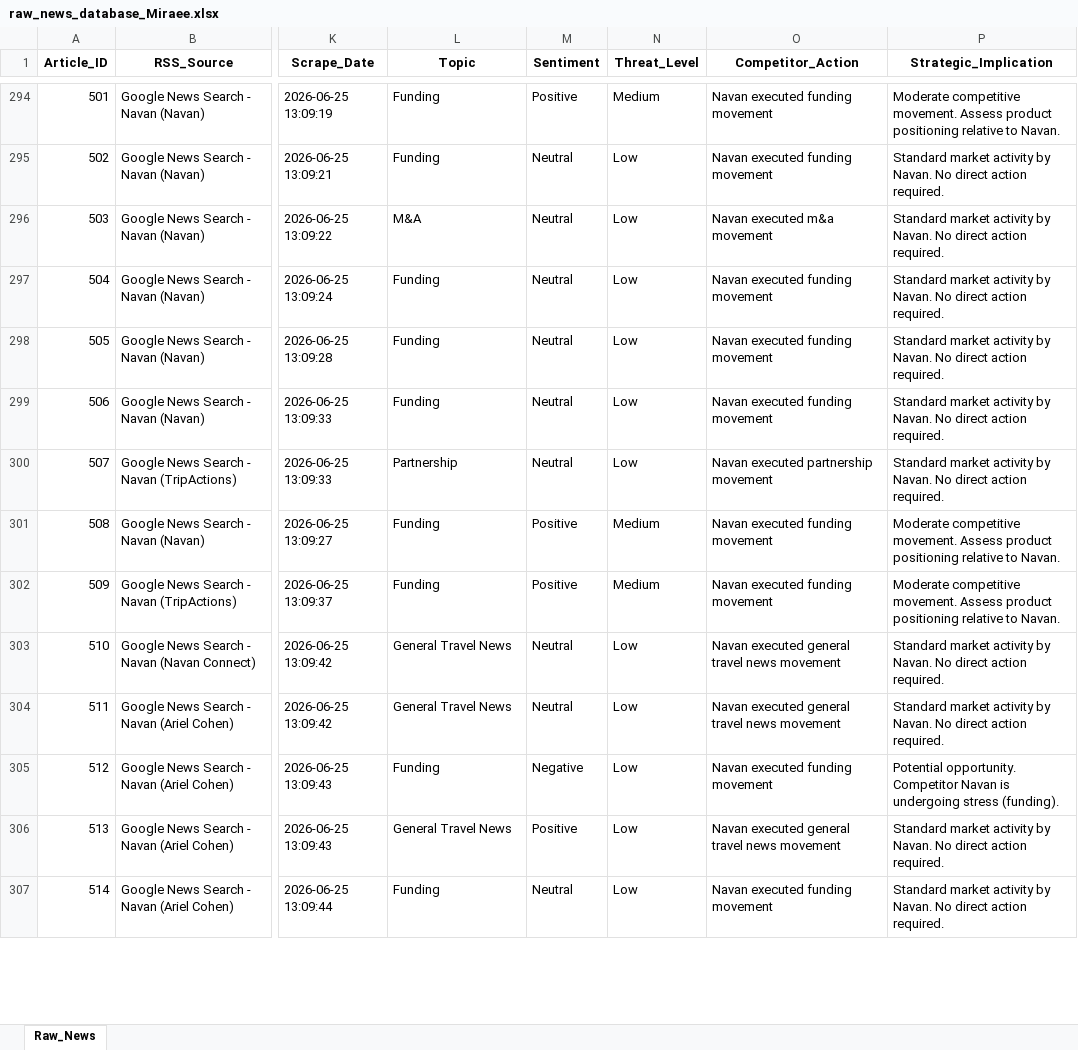
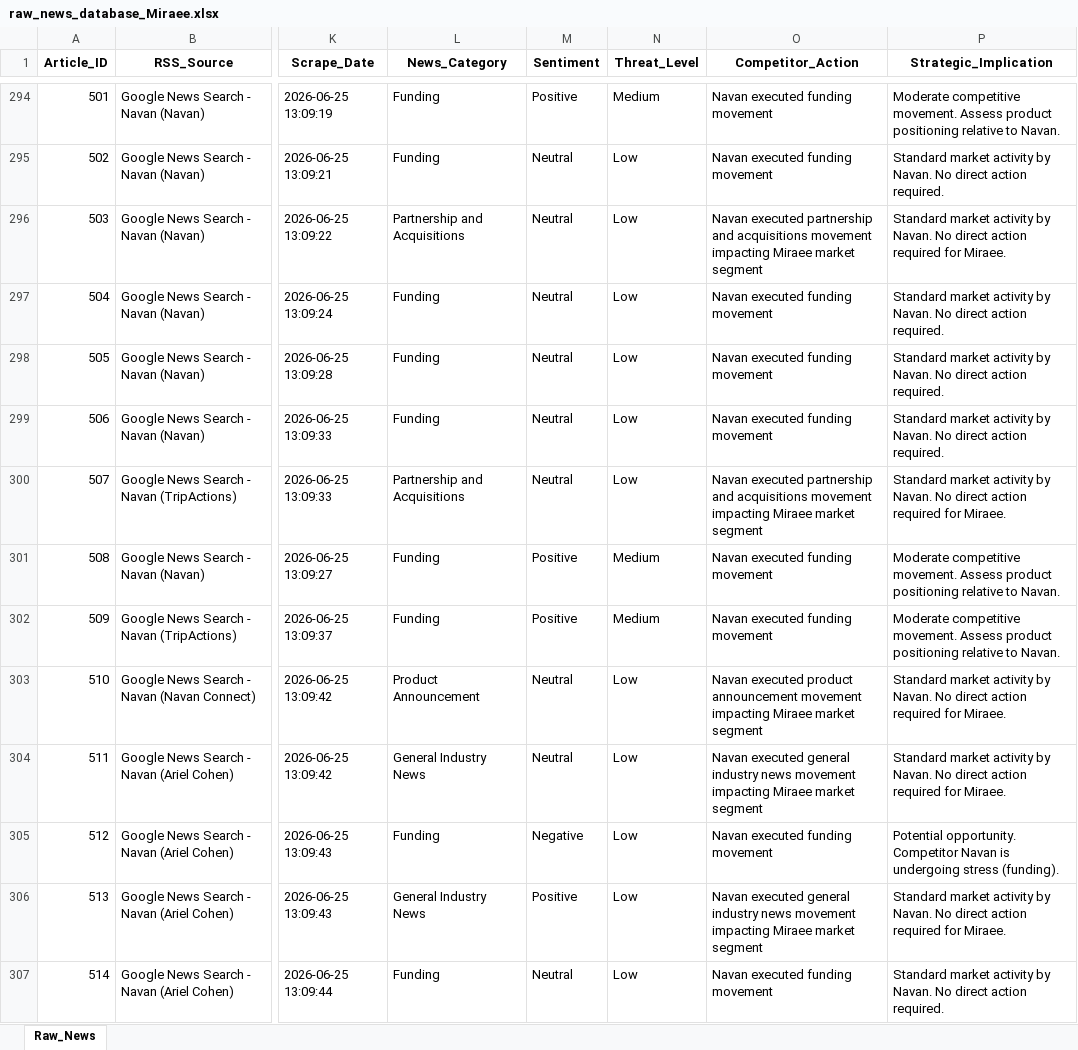
Before and after one commit to knirantar-Mondee/TabhiGroupDashboard_1, an Excel workbook: News_Intelligence/output/raw_news_database_Miraee.xlsx, sheet Raw_News, drawn as a sheet; only a part is shown, gaps mark what is left out; values as stored, in another font and other column widths than the file's, no borders; the diff covers the shown part only; the diff names each change by its address in the sheet, - before the commit and + after, or states it on an @@ line.

```diff
--- a/News_Intelligence/output/raw_news_database_Miraee.xlsx (sheet Raw_News)
+++ b/News_Intelligence/output/raw_news_database_Miraee.xlsx (sheet Raw_News)
-L1: Topic
+L1: News_Category
-L296 (News_Category): M&A
+L296 (News_Category): Partnership and Acquisitions
-O296 (Competitor_Action): Navan executed m&a movement
+O296 (Competitor_Action): Navan executed partnership and acquisitions movement impacting Miraee market segment
-P296 (Strategic_Implication): …direct action required.
+P296 (Strategic_Implication): …direct action required for Miraee.
-L300 (News_Category): Partnership
+L300 (News_Category): Partnership and Acquisitions
-O300 (Competitor_Action): …executed partnership movement
+O300 (Competitor_Action): …executed partnership and acquisitions movement impacting Miraee market segment
-P300 (Strategic_Implication): …direct action required.
+P300 (Strategic_Implication): …direct action required for Miraee.
-L303 (News_Category): General Travel News
+L303 (News_Category): Product Announcement
-O303 (Competitor_Action): Navan executed general travel news movement
+O303 (Competitor_Action): Navan executed product announcement movement impacting Miraee market segment
-P303:P304 (Strategic_Implication): …direct action required.
+P303:P304 (Strategic_Implication): …direct action required for Miraee.
-L304 (News_Category): General Travel News
+L304 (News_Category): General Industry News
-O304 (Competitor_Action): …executed general travel news movement
+O304 (Competitor_Action): …executed general industry news movement impacting Miraee market segment
-L306 (News_Category): General Travel News
+L306 (News_Category): General Industry News
-O306 (Competitor_Action): …executed general travel news movement
+O306 (Competitor_Action): …executed general industry news movement impacting Miraee market segment
-P306 (Strategic_Implication): …direct action required.
+P306 (Strategic_Implication): …direct action required for Miraee.
```
Also changed, not shown: 1754 edited cells elsewhere in this sheet, News_Dashboard/data/raw_news_database_Miraee.xlsx, News_Dashboard/data/raw_news_database_Mondee.xlsx, 11 other files.
